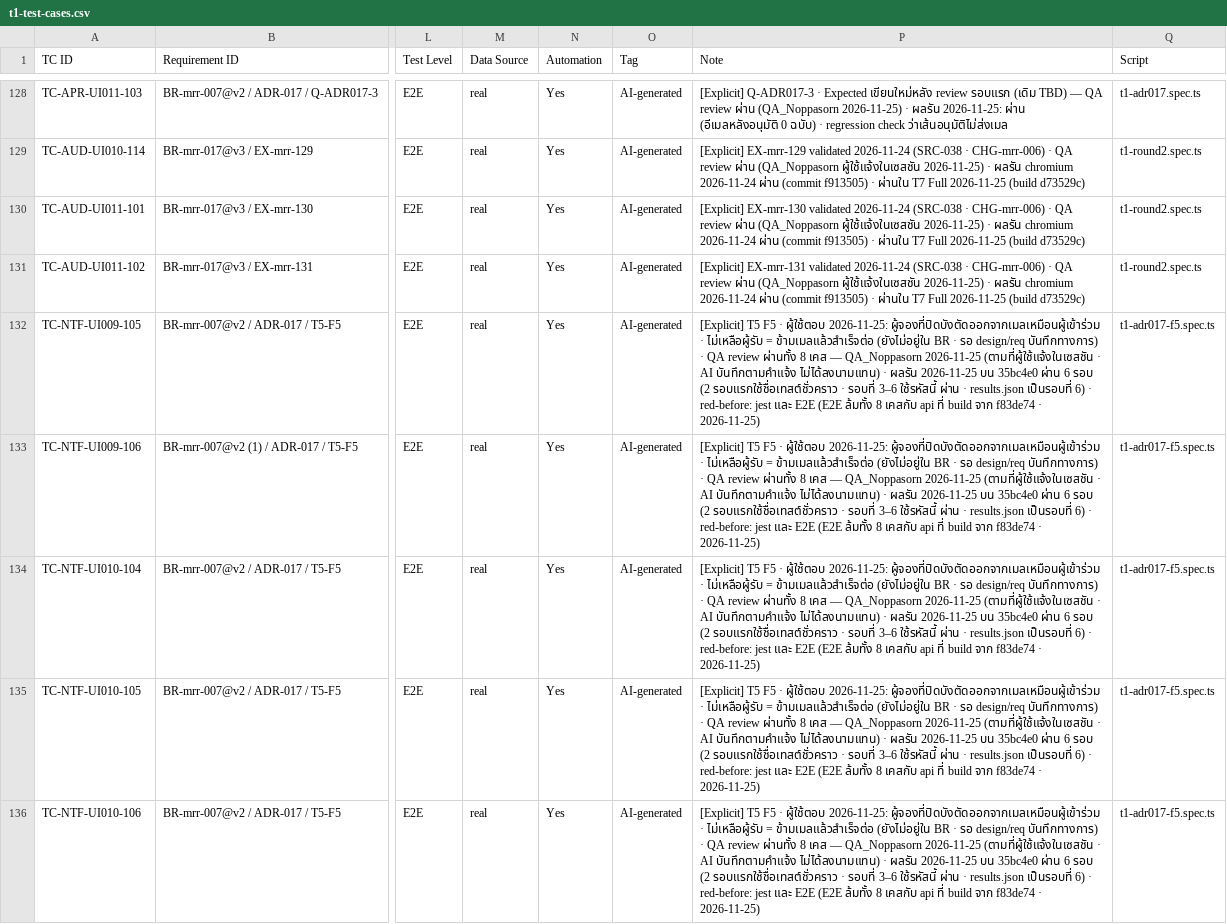
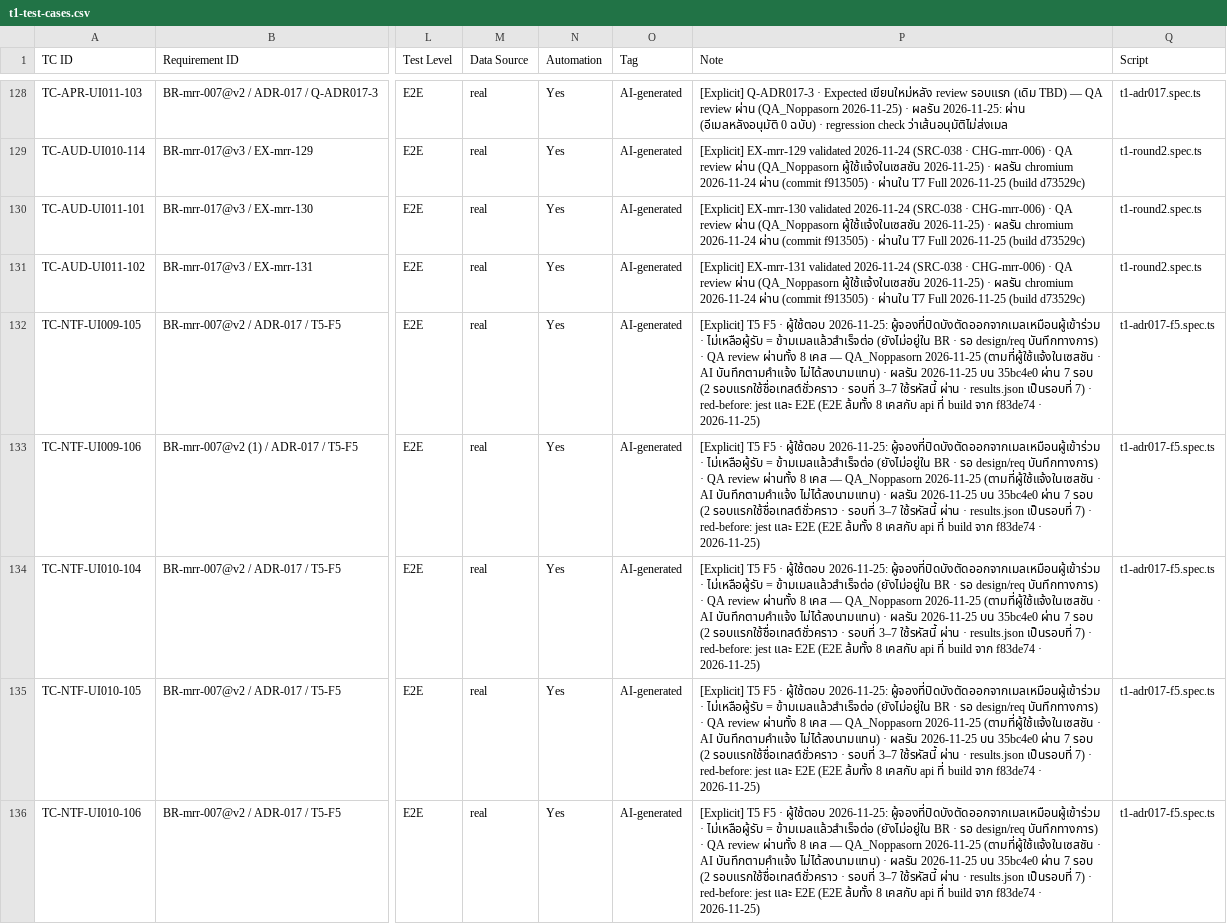
Before and after one commit to noppasorngtn-lab/meetingRoomTrain, a CSV file: docs/qa/t1-test-cases.csv, drawn as a sheet; only a part is shown, gaps mark what is left out; the diff covers the shown part only; the diff names each change by its address in the sheet, - before the commit and + after, or states it on an @@ line.

```diff
--- a/docs/qa/t1-test-cases.csv
+++ b/docs/qa/t1-test-cases.csv
-P132:P136 (Note): …35bc4e0 ผ่าน 6 รอบ (2 รอบแรกใช้ชื่อเทสต์ชั่วคราว · รอบที่ 3–6 ใช้รหัสนี้ ผ่าน · results.json เป็นรอบที่ 6) · red-before:…
+P132:P136 (Note): …35bc4e0 ผ่าน 7 รอบ (2 รอบแรกใช้ชื่อเทสต์ชั่วคราว · รอบที่ 3–7 ใช้รหัสนี้ ผ่าน · results.json เป็นรอบที่ 7) · red-before:…
```
Also changed, not shown: 2 added rows and 3 edited cells elsewhere in this file, 5 other files.
